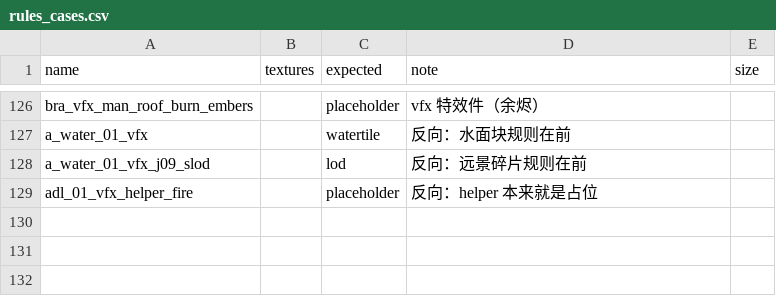
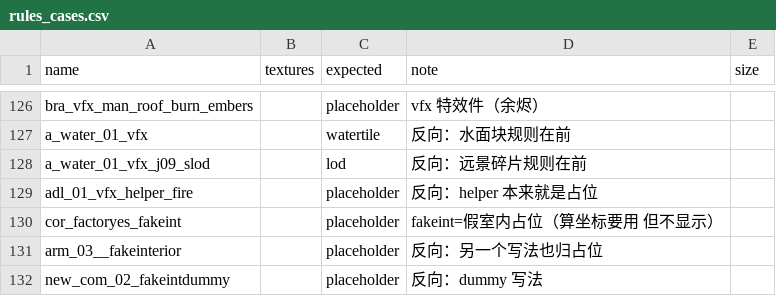
Before and after one commit to yaodongcheng/RDR2, a CSV file: Source/tools/rules_cases.csv, drawn as a sheet; only a part is shown, gaps mark what is left out.

```diff
--- a/Source/tools/rules_cases.csv
+++ b/Source/tools/rules_cases.csv
@@ -129 +129,4 @@ a_water_01_vfx_j09_slod,,lod,反向：远景碎片规则在前,
 adl_01_vfx_helper_fire,,placeholder,反向：helper 本来就是占位,
+cor_factoryes_fakeint,,placeholder,fakeint=假室内占位（算坐标要用 但不显示）,
+arm_03__fakeinterior,,placeholder,反向：另一个写法也归占位,
+new_com_02_fakeintdummy,,placeholder,反向：dummy 写法,
```
Also changed, not shown: Source/docs/世界与地编/interior_fit_overrides.csv, 15 other files.
